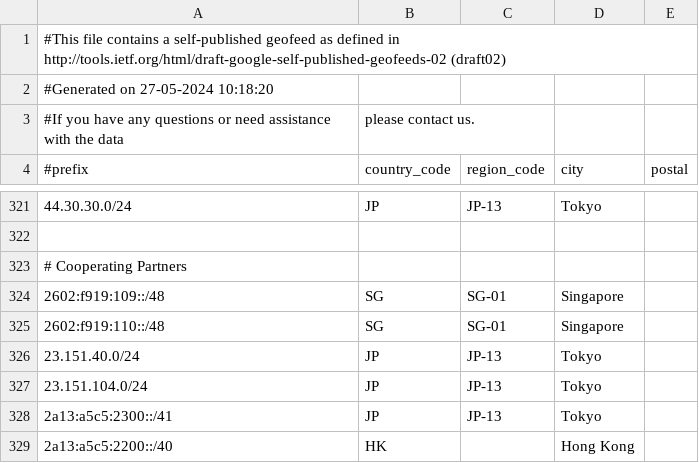
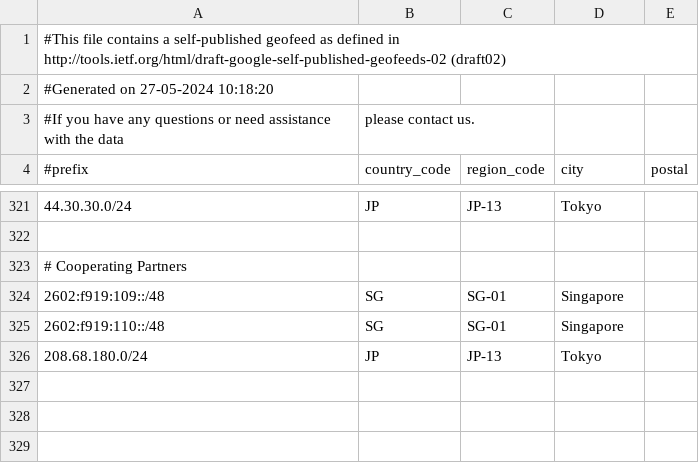
Before and after one commit to MoeDove-LLC/WEB, a CSV file: geofeed.csv, drawn as a sheet; only a part is shown, gaps mark what is left out.

Commit message:
Update geofeed.csv

```diff
--- a/geofeed.csv
+++ b/geofeed.csv
@@ -325,5 +325,2 @@
 2602:f919:110::/48,SG,SG-01,Singapore,
-23.151.40.0/24,JP,JP-13,Tokyo,
-23.151.104.0/24,JP,JP-13,Tokyo,
-2a13:a5c5:2300::/41,JP,JP-13,Tokyo,
-2a13:a5c5:2200::/40,HK,,Hong Kong,
+208.68.180.0/24,JP,JP-13,Tokyo,
```
